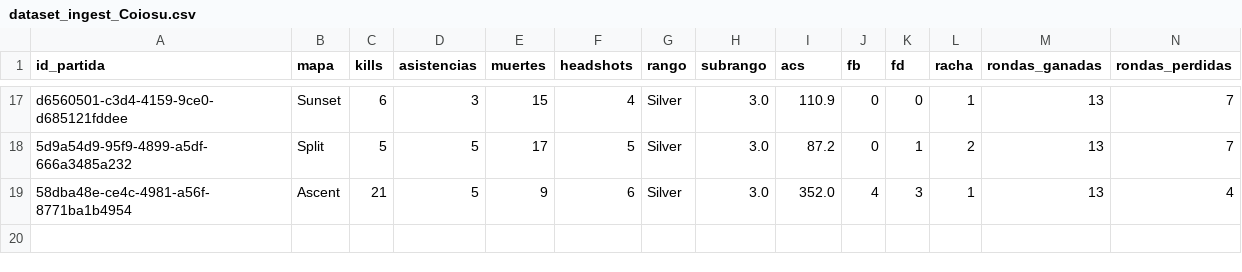
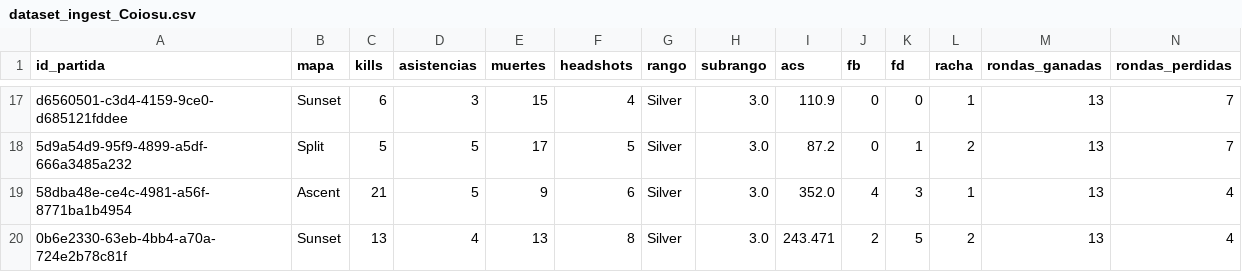
Before and after one commit to arondax/Proyecto-analisis, a CSV file: data/procesado/dataset_ingest_Coiosu.csv, drawn as a sheet; only a part is shown, gaps mark what is left out; rows hold the shown columns only; the diff names each change by its address in the sheet, - before the commit and + after, or states it on an @@ line.

```diff
--- a/data/procesado/dataset_ingest_Coiosu.csv
+++ b/data/procesado/dataset_ingest_Coiosu.csv
+row 20: 0b6e2330-63eb-4bb4-a70a-724e2b78c81f | Sunset | 13 | 4 | 13 | 8 | Silver | 3.0 | 243.471 | 2 | 5 | 2 | 13 | 4
```
Also changed, not shown: data/procesado/dataset_ingest_Thu malagueño.csv, data/procesado/dataset_ingest_xivitoo.csv, 8 other files.
